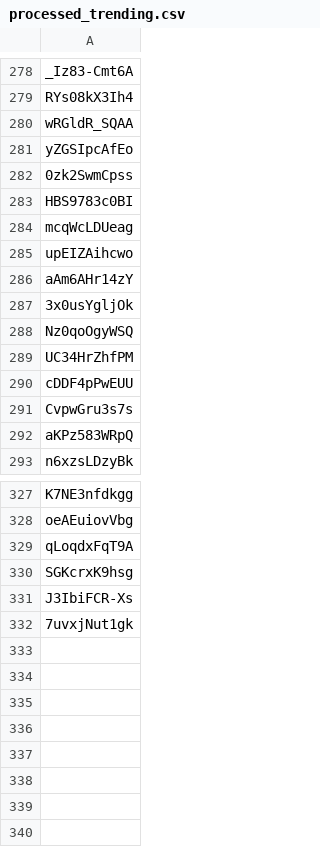
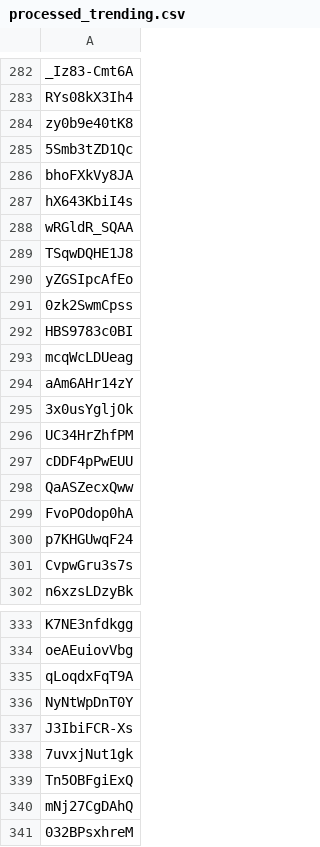
Before and after one commit to Szczukox/youtube-tranding-videos, a CSV file: processed_trending.csv, drawn as a sheet; only a part is shown, gaps mark what is left out; the diff covers the shown part only.

```diff
--- a/processed_trending.csv
+++ b/processed_trending.csv
@@ -279,3 +283,8 @@ _Iz83-Cmt6A
 RYs08kX3Ih4
+zy0b9e40tK8
+5Smb3tZD1Qc
+bhoFXkVy8JA
+hX643KbiI4s
 wRGldR_SQAA
+TSqwDQHE1J8
 yZGSIpcAfEo
@@ -284,10 +293,10 @@ HBS9783c0BI
 mcqWcLDUeag
-upEIZAihcwo
 aAm6AHr14zY
 3x0usYgljOk
-Nz0qoOgyWSQ
 UC34HrZhfPM
 cDDF4pPwEUU
+QaASZecxQww
+FvoPOdop0hA
+p7KHGUwqF24
 CvpwGru3s7s
-aKPz583WRpQ
 n6xzsLDzyBk
@@ -329,4 +335,7 @@ oeAEuiovVbg
 qLoqdxFqT9A
-SGKcrxK9hsg
+NyNtWpDnT0Y
 J3IbiFCR-Xs
 7uvxjNut1gk
+Tn5OBFgiExQ
+mNj27CgDAhQ
+032BPsxhreM
```
Also changed, not shown: 7 added rows, 6 removed rows and 1 edited cell elsewhere in this file, 2 other files.
